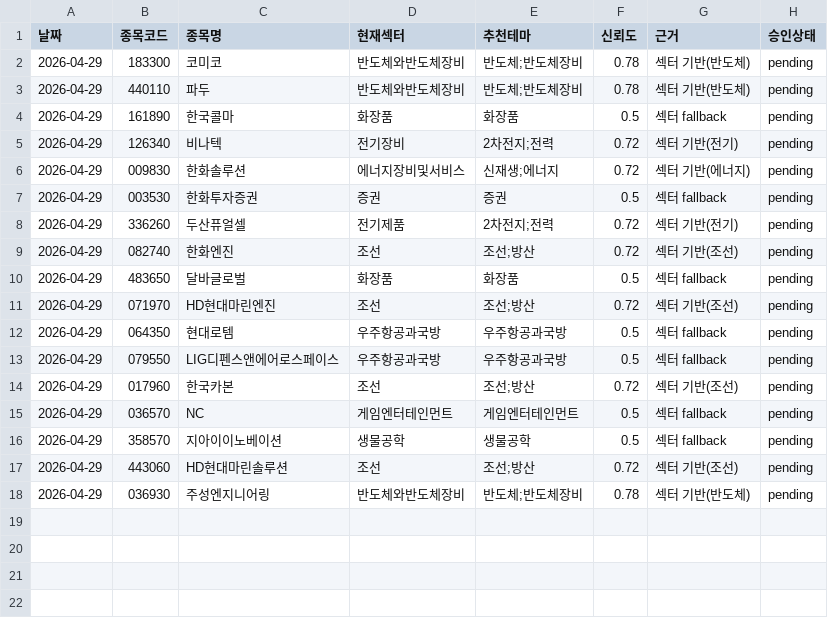
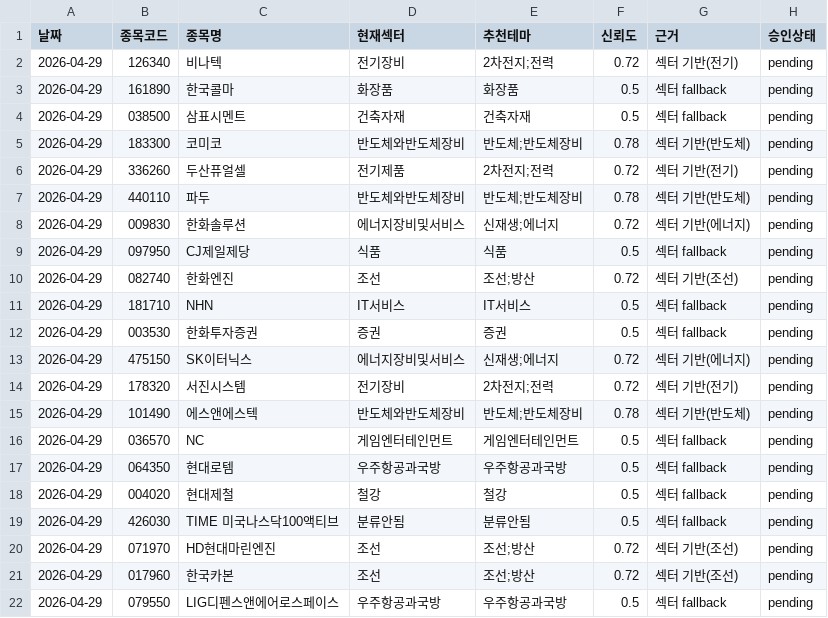
Before and after one commit to songyk544-ctrl/quant-bot, a CSV file: data/theme_suggestions.csv, drawn as a sheet.

```diff
--- a/data/theme_suggestions.csv
+++ b/data/theme_suggestions.csv
@@ -1,18 +1,22 @@
 날짜,종목코드,종목명,현재섹터,추천테마,신뢰도,근거,승인상태
+2026-04-29,126340,비나텍,전기장비,2차전지;전력,0.72,섹터 기반(전기),pending
+2026-04-29,161890,한국콜마,화장품,화장품,0.5,섹터 fallback,pending
+2026-04-29,038500,삼표시멘트,건축자재,건축자재,0.5,섹터 fallback,pending
 2026-04-29,183300,코미코,반도체와반도체장비,반도체;반도체장비,0.78,섹터 기반(반도체),pending
+2026-04-29,336260,두산퓨얼셀,전기제품,2차전지;전력,0.72,섹터 기반(전기),pending
 2026-04-29,440110,파두,반도체와반도체장비,반도체;반도체장비,0.78,섹터 기반(반도체),pending
-2026-04-29,161890,한국콜마,화장품,화장품,0.5,섹터 fallback,pending
-2026-04-29,126340,비나텍,전기장비,2차전지;전력,0.72,섹터 기반(전기),pending
 2026-04-29,009830,한화솔루션,에너지장비및서비스,신재생;에너지,0.72,섹터 기반(에너지),pending
+2026-04-29,097950,CJ제일제당,식품,식품,0.5,섹터 fallback,pending
+2026-04-29,082740,한화엔진,조선,조선;방산,0.72,섹터 기반(조선),pending
+2026-04-29,181710,NHN,IT서비스,IT서비스,0.5,섹터 fallback,pending
 2026-04-29,003530,한화투자증권,증권,증권,0.5,섹터 fallback,pending
-2026-04-29,336260,두산퓨얼셀,전기제품,2차전지;전력,0.72,섹터 기반(전기),pending
-2026-04-29,082740,한화엔진,조선,조선;방산,0.72,섹터 기반(조선),pending
-2026-04-29,483650,달바글로벌,화장품,화장품,0.5,섹터 fallback,pending
+2026-04-29,475150,SK이터닉스,에너지장비및서비스,신재생;에너지,0.72,섹터 기반(에너지),pending
+2026-04-29,178320,서진시스템,전기장비,2차전지;전력,0.72,섹터 기반(전기),pending
+2026-04-29,101490,에스앤에스텍,반도체와반도체장비,반도체;반도체장비,0.78,섹터 기반(반도체),pending
+2026-04-29,036570,NC,게임엔터테인먼트,게임엔터테인먼트,0.5,섹터 fallback,pending
+2026-04-29,064350,현대로템,우주항공과국방,우주항공과국방,0.5,섹터 fallback,pending
+2026-04-29,004020,현대제철,철강,철강,0.5,섹터 fallback,pending
+2026-04-29,426030,TIME 미국나스닥100액티브,분류안됨,분류안됨,0.5,섹터 fallback,pending
 2026-04-29,071970,HD현대마린엔진,조선,조선;방산,0.72,섹터 기반(조선),pending
-2026-04-29,064350,현대로템,우주항공과국방,우주항공과국방,0.5,섹터 fallback,pending
+2026-04-29,017960,한국카본,조선,조선;방산,0.72,섹터 기반(조선),pending
 2026-04-29,079550,LIG디펜스앤에어로스페이스,우주항공과국방,우주항공과국방,0.5,섹터 fallback,pending
-2026-04-29,017960,한국카본,조선,조선;방산,0.72,섹터 기반(조선),pending
-2026-04-29,036570,NC,게임엔터테인먼트,게임엔터테인먼트,0.5,섹터 fallback,pending
-2026-04-29,358570,지아이이노베이션,생물공학,생물공학,0.5,섹터 fallback,pending
-2026-04-29,443060,HD현대마린솔루션,조선,조선;방산,0.72,섹터 기반(조선),pending
-2026-04-29,036930,주성엔지니어링,반도체와반도체장비,반도체;반도체장비,0.78,섹터 기반(반도체),pending
```
Also changed, not shown: data/data.csv, data/score_trend.csv, 3 other files.
